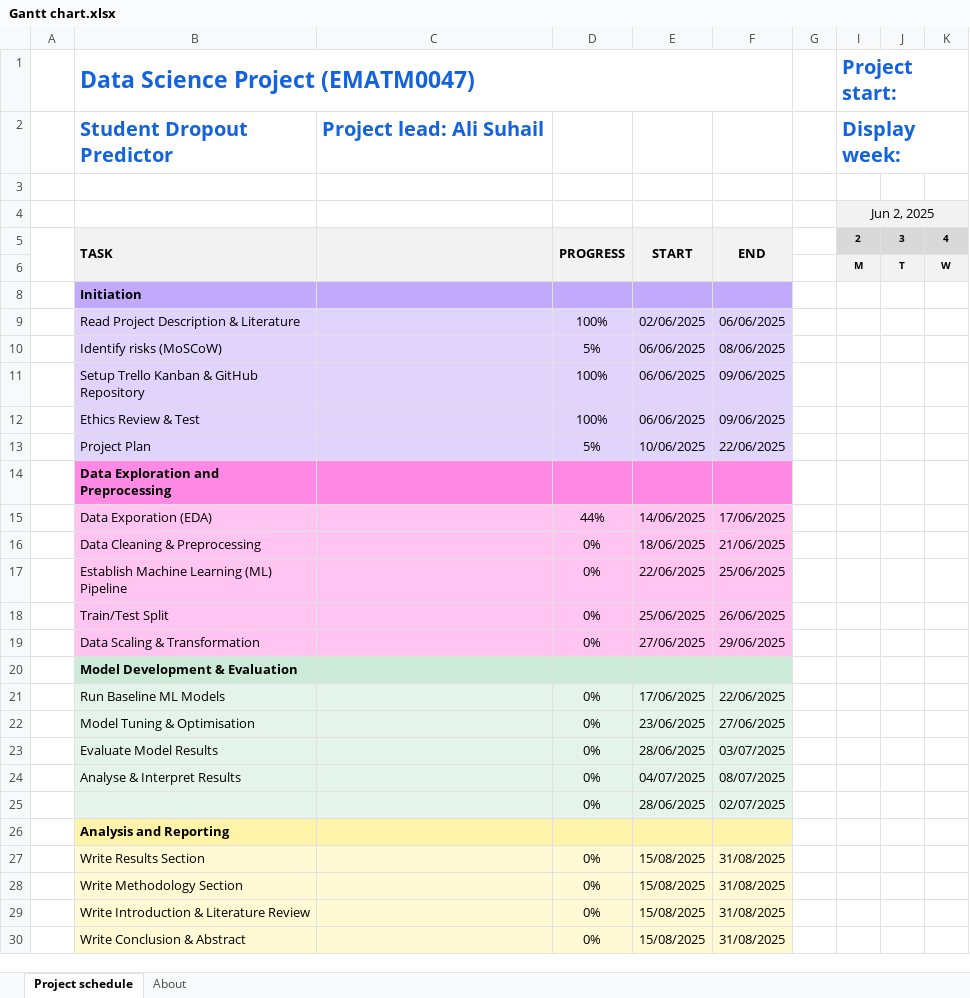
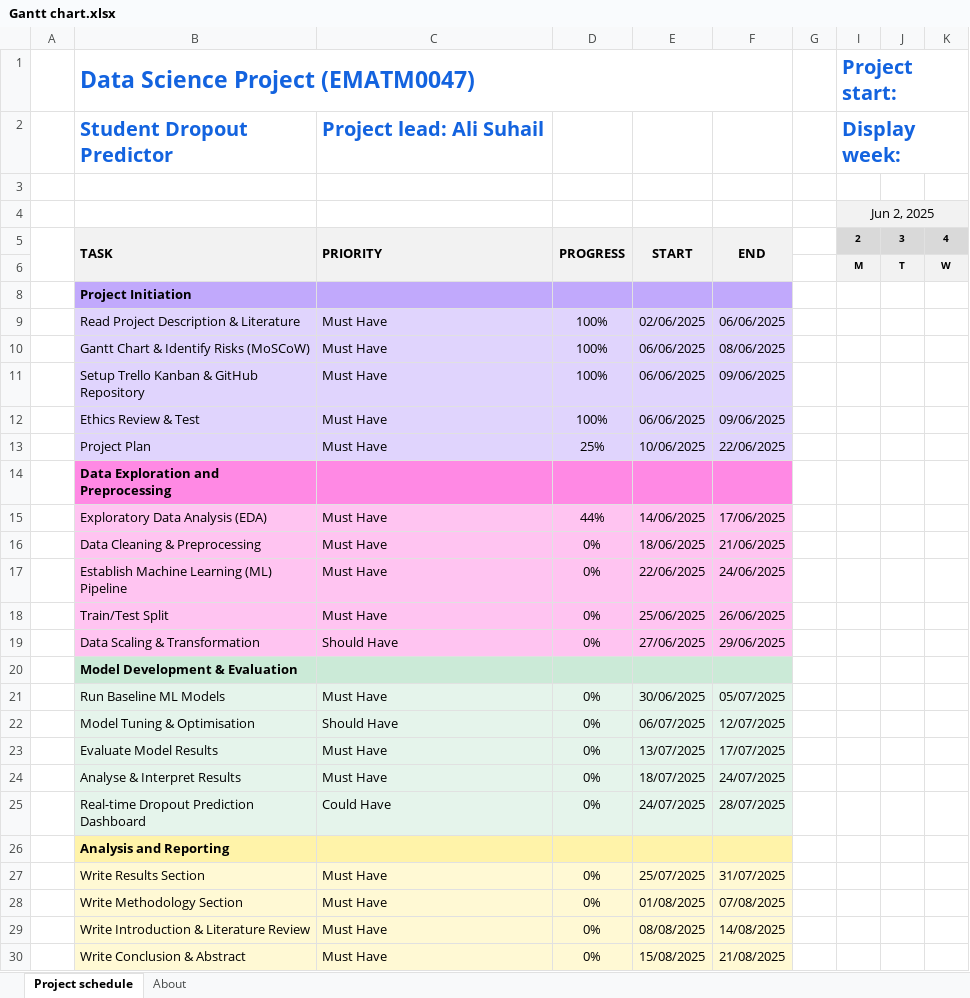
Before and after one commit to MScProjs/MScProject2025-Ali-Suhail, an Excel workbook: documents/Gantt chart.xlsx, sheet Project schedule, drawn as a sheet; only a part is shown; values as stored, in another font and other column widths than the file's, no borders; conditional formats not drawn; removed rows and columns are numbered as before the commit, all else as after; rows hold the shown columns only; the diff covers the shown part only; the diff names each change by its address in the sheet, - before the commit and + after, or states it on an @@ line.

Commit message:
Updated gantt chart, more EDA in jisc.ipynb, progress made in project plan report

```diff
--- a/documents/Gantt chart.xlsx (sheet Project schedule)
+++ b/documents/Gantt chart.xlsx (sheet Project schedule)
-C5: (empty)
+C5: PRIORITY
-B8 (Data Science Project (EMATM0047)): Initiation
+B8 (Data Science Project (EMATM0047)): Project Initiation
-C9: (empty)
+C9: Must Have
-row 10:  | Identify risks (MoSCoW) |  | 5% | 06/06/2025 | 08/06/2025
+row 10:  | Gantt Chart & Identify Risks (MoSCoW) | Must Have | 100% | 06/06/2025 | 08/06/2025
-C11:C13: (empty)
+C11:C13: Must Have
-D13: 5%
+D13: 25%
-B15 (Data Science Project (EMATM0047)): Data Exporation (EDA)
+B15 (Data Science Project (EMATM0047)): Exploratory Data Analysis (EDA)
-C15:C18: (empty)
+C15:C18: Must Have
-F17: 25/06/2025
+F17: 24/06/2025
-C19: (empty)
+C19: Should Have
-C21: (empty)
+C21: Must Have
-E21: 17/06/2025
+E21: 30/06/2025
-F21: 22/06/2025
+F21: 05/07/2025
-C22: (empty)
+C22: Should Have
-E22: 23/06/2025
+E22: 06/07/2025
-F22: 27/06/2025
+F22: 12/07/2025
-C23:C24: (empty)
+C23:C24: Must Have
-E23: 28/06/2025
+E23: 13/07/2025
-F23: 03/07/2025
+F23: 17/07/2025
-E24: 04/07/2025
+E24: 18/07/2025
-F24: 08/07/2025
+F24: 24/07/2025
-row 25:  |  |  | 0% | 28/06/2025 | 02/07/2025
+row 25:  | Real-time Dropout Prediction Dashboard | Could Have | 0% | 24/07/2025 | 28/07/2025
-C27:C30: (empty)
+C27:C30: Must Have
-E27: 15/08/2025
+E27: 25/07/2025
-F27: 31/08/2025
+F27: 31/07/2025
-E28: 15/08/2025
+E28: 01/08/2025
-F28: 31/08/2025
+F28: 07/08/2025
-E29: 15/08/2025
+E29: 08/08/2025
-F29: 31/08/2025
+F29: 14/08/2025
-F30: 31/08/2025
+F30: 21/08/2025
```
Also changed, not shown: 6 edited cells elsewhere in this sheet, hidden cells, 3 other files.
